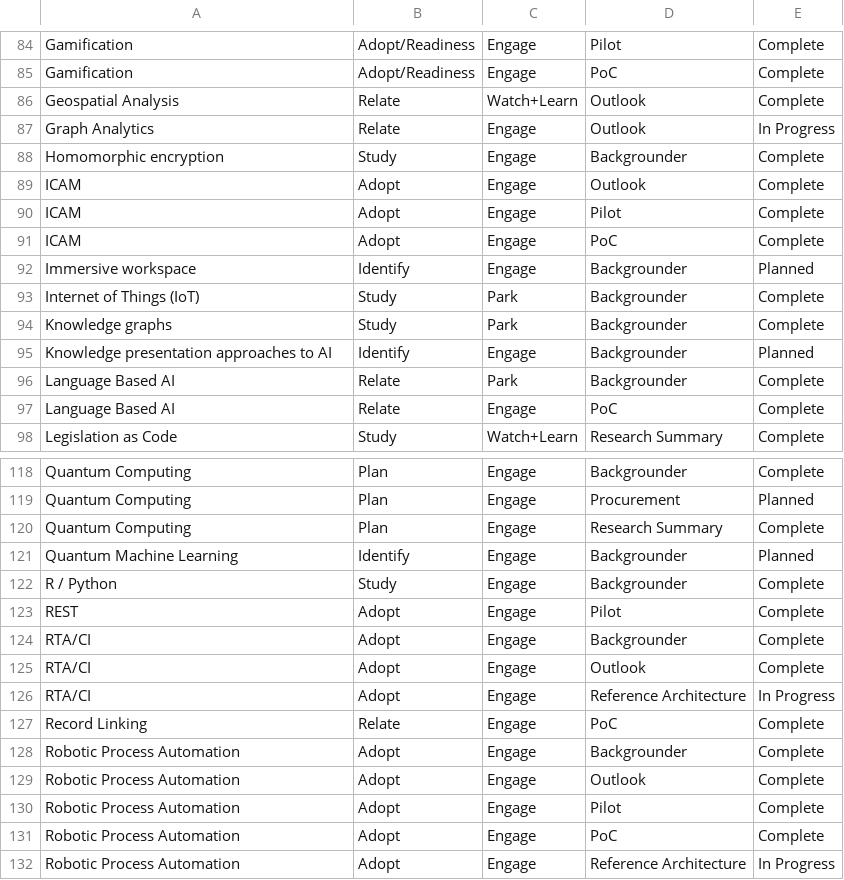
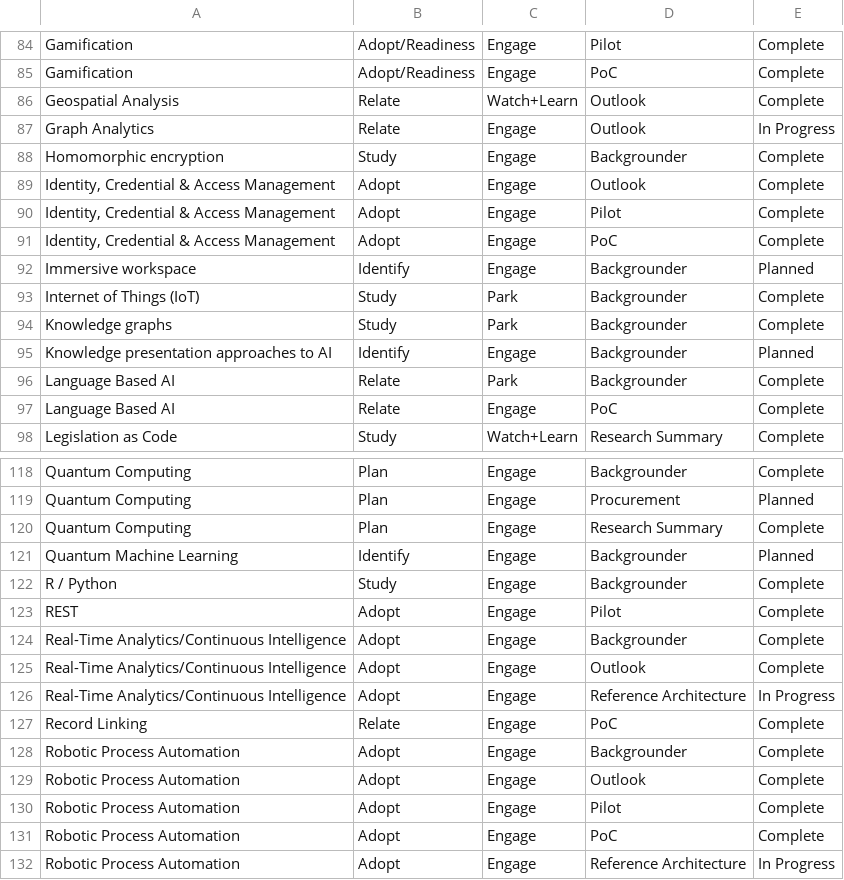
Before and after one commit to dg1223/technology-progress-radar, a CSV file: ETR_clean.csv, drawn as a sheet; only a part is shown, gaps mark what is left out.

```diff
--- a/ETR_clean.csv
+++ b/ETR_clean.csv
@@ -88,5 +88,5 @@ Graph Analytics,Relate,Engage,Outlook,In Progress
 Homomorphic encryption,Study,Engage,Backgrounder,Complete
-ICAM,Adopt,Engage,Outlook,Complete
-ICAM,Adopt,Engage,Pilot,Complete
-ICAM,Adopt,Engage,PoC,Complete
+"Identity, Credential & Access Management",Adopt,Engage,Outlook,Complete
+"Identity, Credential & Access Management",Adopt,Engage,Pilot,Complete
+"Identity, Credential & Access Management",Adopt,Engage,PoC,Complete
 Immersive workspace,Identify,Engage,Backgrounder,Planned
@@ -123,5 +123,5 @@ R / Python,Study,Engage,Backgrounder,Complete
 REST,Adopt,Engage,Pilot,Complete
-RTA/CI,Adopt,Engage,Backgrounder,Complete
-RTA/CI,Adopt,Engage,Outlook,Complete
-RTA/CI,Adopt,Engage,Reference Architecture,In Progress
+Real-Time Analytics/Continuous Intelligence,Adopt,Engage,Backgrounder,Complete
+Real-Time Analytics/Continuous Intelligence,Adopt,Engage,Outlook,Complete
+Real-Time Analytics/Continuous Intelligence,Adopt,Engage,Reference Architecture,In Progress
 Record Linking,Relate,Engage,PoC,Complete
```
Also changed, not shown: 2 other files.
